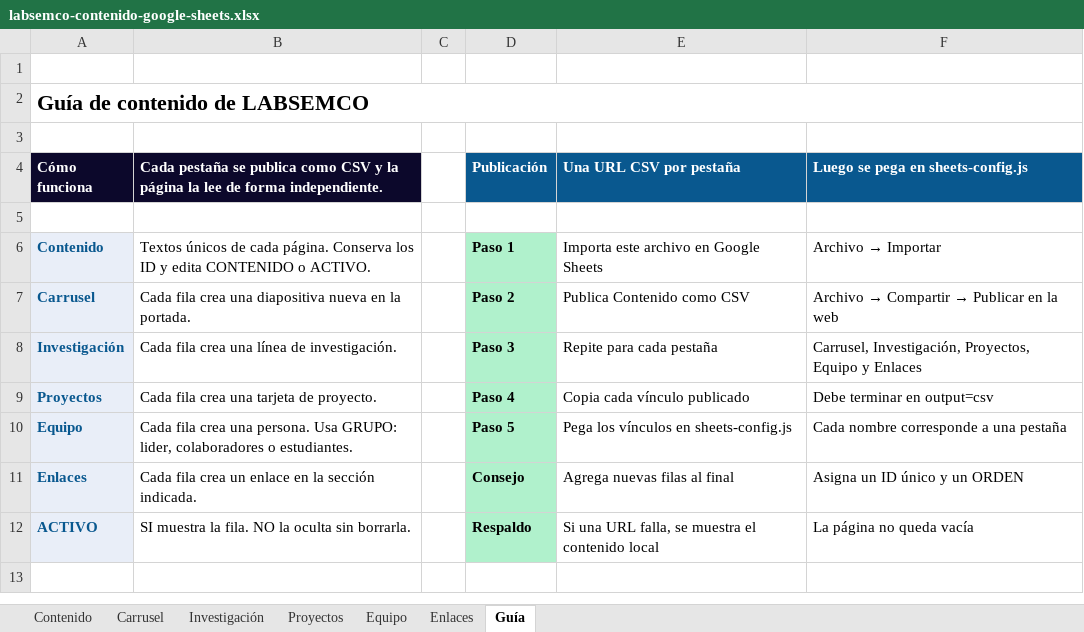
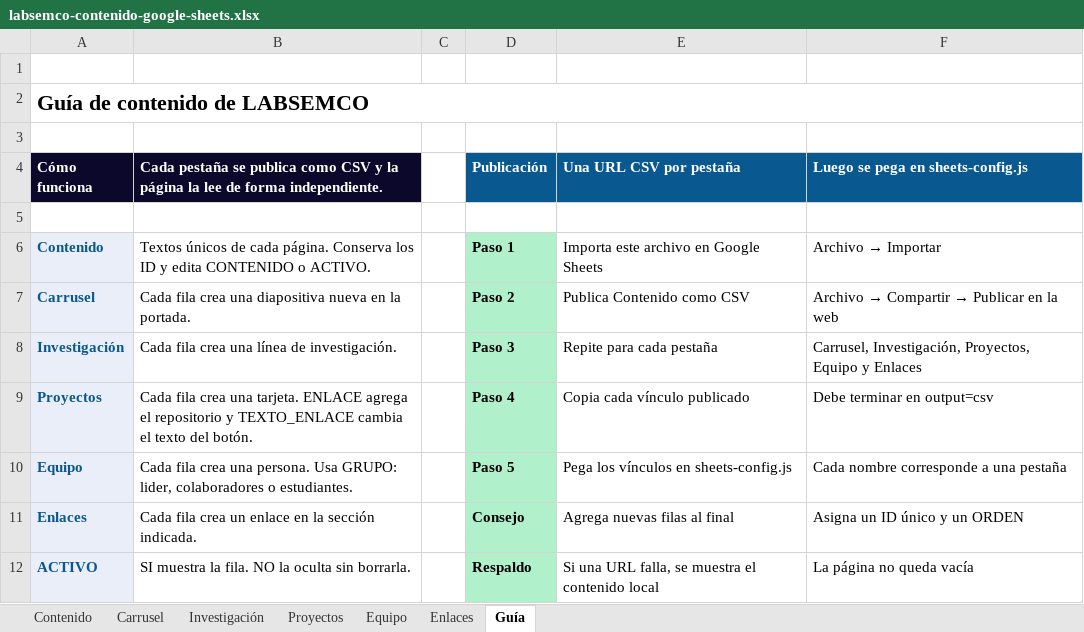
Before and after one commit to ara-nere12/LabSC, an Excel workbook: labsemco-contenido-google-sheets.xlsx, sheet Guía, drawn as a sheet; values as stored, in another font and other column widths than the file's, no borders; the diff names each change by its address in the sheet, - before the commit and + after, or states it on an @@ line.

Commit message:
Permitir enlaces en tarjetas de proyectos

```diff
--- a/labsemco-contenido-google-sheets.xlsx (sheet Guía)
+++ b/labsemco-contenido-google-sheets.xlsx (sheet Guía)
-B9: …crea una tarjeta de proyecto.
+B9: …crea una tarjeta. ENLACE agrega el repositorio y TEXTO_ENLACE cambia el texto del botón.
```
Also changed, not shown: sheet Proyectos, 3 other files.
